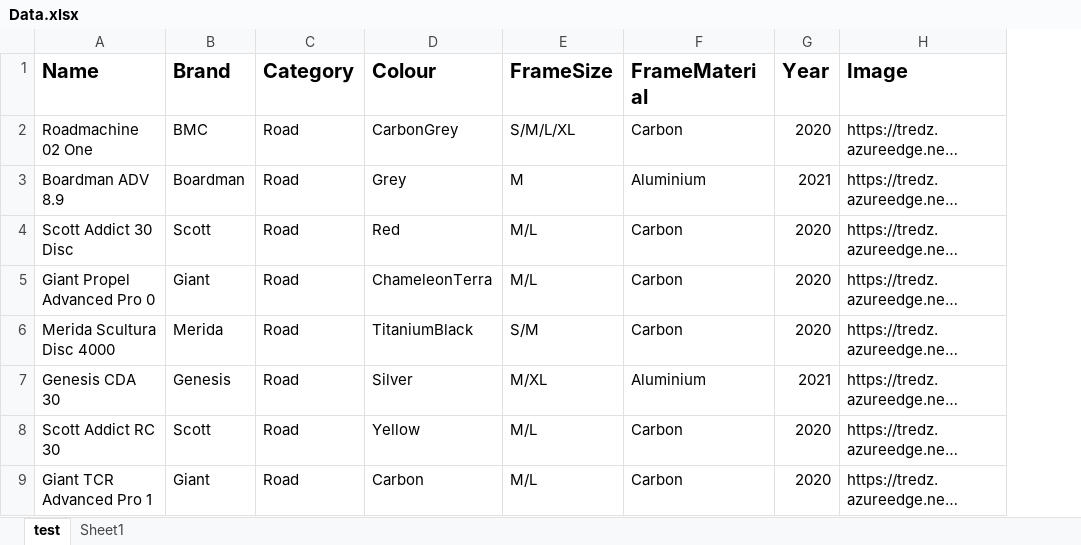
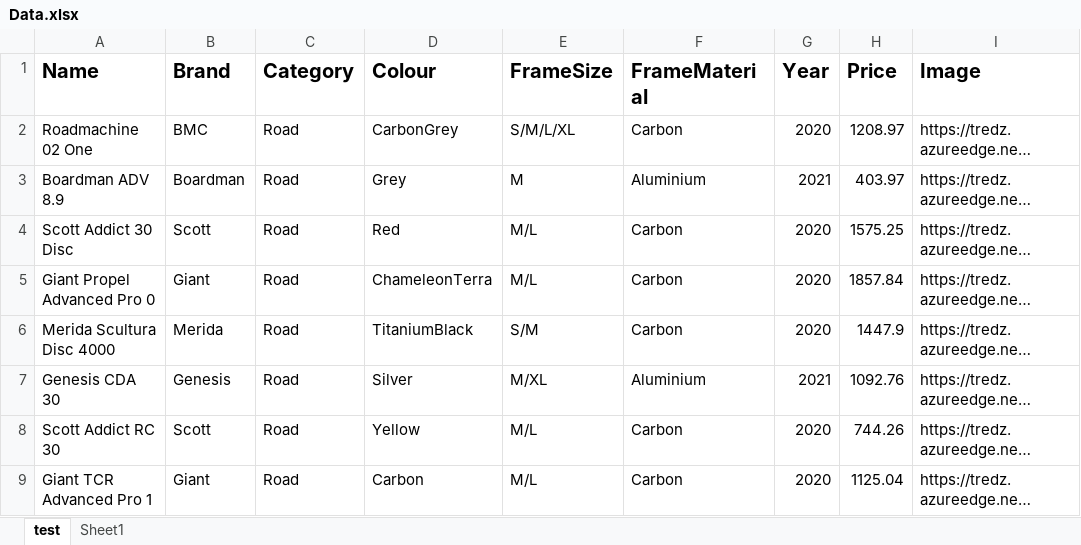
Before and after one commit to kambiz-frounchi/WheelsGoneWild, an Excel workbook: Data.xlsx, sheet test, drawn as a sheet; only a part is shown; long unchanged cells end in …; values as stored, in another font and other column widths than the file's, no borders; the diff names each change by its address in the sheet, - before the commit and + after, or states it on an @@ line.

Commit message:
Updated dataset with price column

```diff
--- a/Data.xlsx (sheet test)
+++ b/Data.xlsx (sheet test)
+column H (Price), rows 2-9: 1208.97 | 403.97 | 1575.25 | 1857.84 | 1447.9 | 1092.76 | 744.26 | 1125.04
```
Also changed, not shown: sheet Sheet1.
